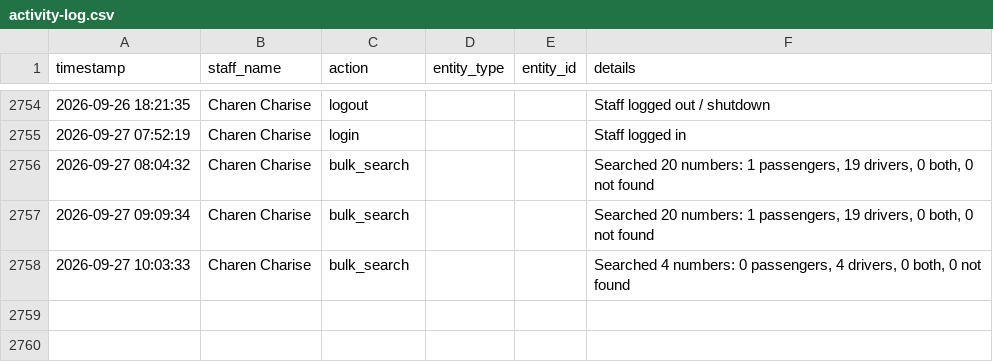
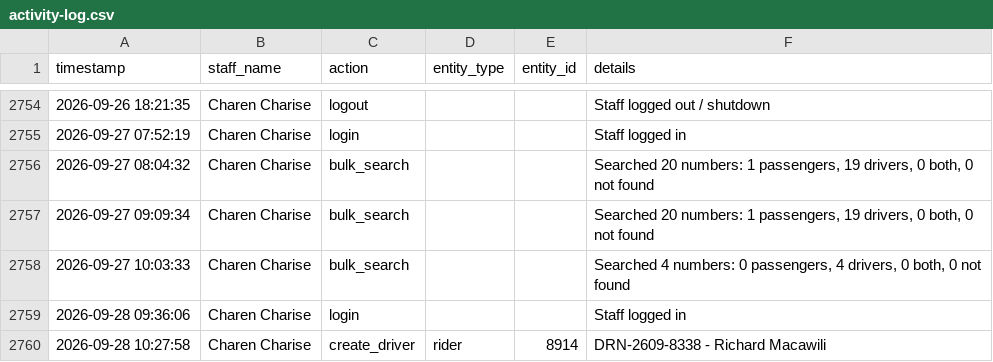
Before and after one commit to jangdannug/PinoyRidePh, a CSV file: logs/activity-log.csv, drawn as a sheet; only a part is shown, gaps mark what is left out.

Commit message:
Activity log sync (startup) - 2026-09-28 11:28:54

```diff
--- a/logs/activity-log.csv
+++ b/logs/activity-log.csv
@@ -2758 +2758,3 @@ timestamp,staff_name,action,entity_type,entity_id,details
 "2026-09-27 10:03:33","Charen Charise",bulk_search,,,"Searched 4 numbers: 0 passengers, 4 drivers, 0 both, 0 not found"
+"2026-09-28 09:36:06","Charen Charise",login,,,"Staff logged in"
+"2026-09-28 10:27:58","Charen Charise",create_driver,rider,8914,"DRN-2609-8338 - Richard Macawili"
```
Also changed, not shown: 1 other file.
